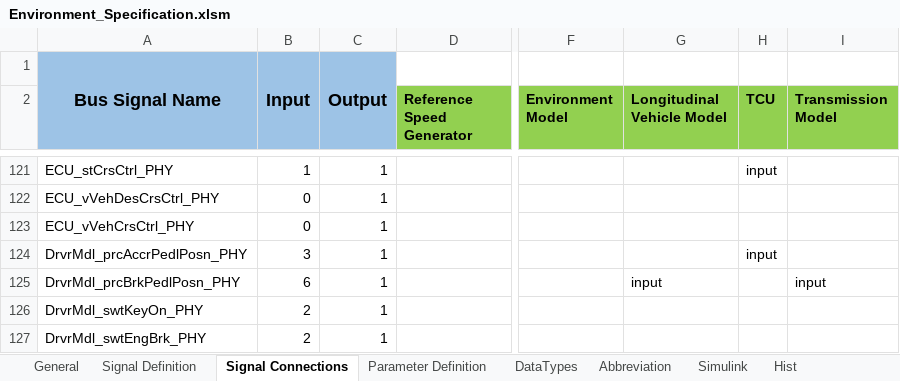
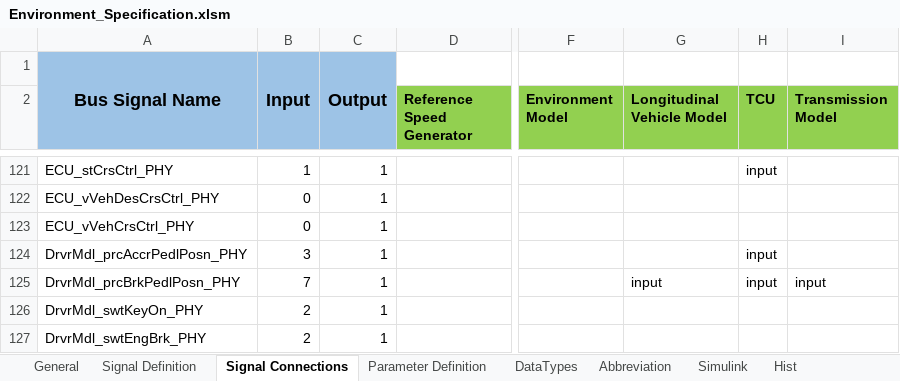
Before and after one commit to eozatay/optitruck_simulator, an Excel workbook: Environment_Specification.xlsm, sheet Signal Connections, drawn as a sheet; only a part is shown, gaps mark what is left out; values as stored, in another font and other column widths than the file's, no borders; charts and pictures not drawn; the diff names each change by its address in the sheet, - before the commit and + after, or states it on an @@ line.

Commit message:
TCU model input interface change.
Tire radius and differential ratio converted to Simulink.Parameter

```diff
--- a/Environment_Specification.xlsm (sheet Signal Connections)
+++ b/Environment_Specification.xlsm (sheet Signal Connections)
-B125: 6
+B125: 7
-H125 (TCU): (empty)
+H125 (TCU): input
```
Also changed, not shown: sheet Parameter Definition, sheet Hist, charts or pictures.
